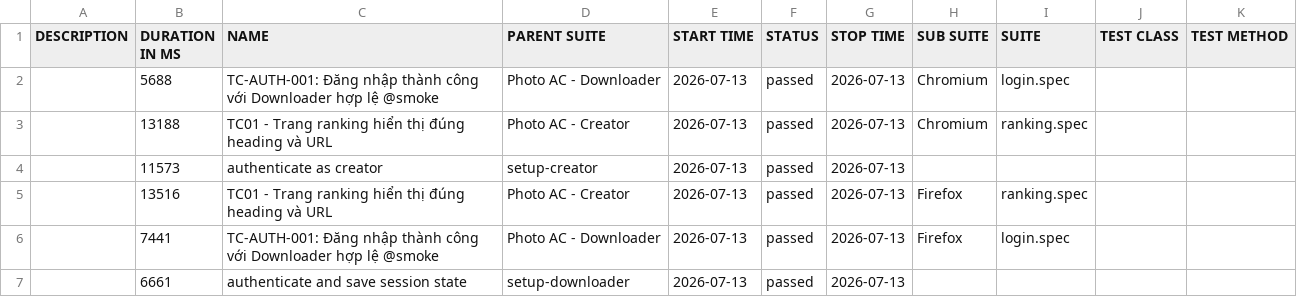
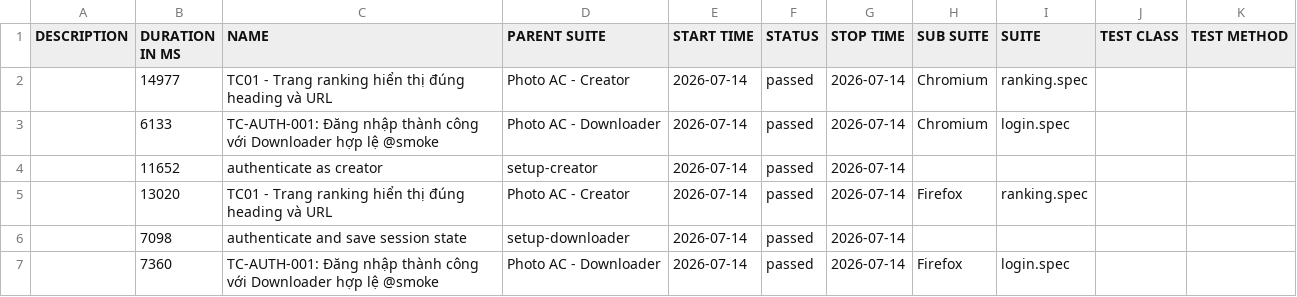
Before and after one commit to Toanncan/PhotoAC-test, a CSV file: data/suites.csv, drawn as a sheet.

```diff
--- a/data/suites.csv
+++ b/data/suites.csv
@@ -1,7 +1,7 @@
 "DESCRIPTION","DURATION IN MS","NAME","PARENT SUITE","START TIME","STATUS","STOP TIME","SUB SUITE","SUITE","TEST CLASS","TEST METHOD"
-"","5688","TC-AUTH-001: Đăng nhập thành công với Downloader hợp lệ @smoke","Photo AC - Downloader","2026-07-13","passed","2026-07-13","Chromium","login.spec","",""
-"","13188","TC01 - Trang ranking hiển thị đúng heading và URL","Photo AC - Creator","2026-07-13","passed","2026-07-13","Chromium","ranking.spec","",""
-"","11573","authenticate as creator","setup-creator","2026-07-13","passed","2026-07-13","","","",""
-"","13516","TC01 - Trang ranking hiển thị đúng heading và URL","Photo AC - Creator","2026-07-13","passed","2026-07-13","Firefox","ranking.spec","",""
-"","7441","TC-AUTH-001: Đăng nhập thành công với Downloader hợp lệ @smoke","Photo AC - Downloader","2026-07-13","passed","2026-07-13","Firefox","login.spec","",""
-"","6661","authenticate and save session state","setup-downloader","2026-07-13","passed","2026-07-13","","","",""
+"","14977","TC01 - Trang ranking hiển thị đúng heading và URL","Photo AC - Creator","2026-07-14","passed","2026-07-14","Chromium","ranking.spec","",""
+"","6133","TC-AUTH-001: Đăng nhập thành công với Downloader hợp lệ @smoke","Photo AC - Downloader","2026-07-14","passed","2026-07-14","Chromium","login.spec","",""
+"","11652","authenticate as creator","setup-creator","2026-07-14","passed","2026-07-14","","","",""
+"","13020","TC01 - Trang ranking hiển thị đúng heading và URL","Photo AC - Creator","2026-07-14","passed","2026-07-14","Firefox","ranking.spec","",""
+"","7098","authenticate and save session state","setup-downloader","2026-07-14","passed","2026-07-14","","","",""
+"","7360","TC-AUTH-001: Đăng nhập thành công với Downloader hợp lệ @smoke","Photo AC - Downloader","2026-07-14","passed","2026-07-14","Firefox","login.spec","",""
```
Also changed, not shown: 43 other files.
